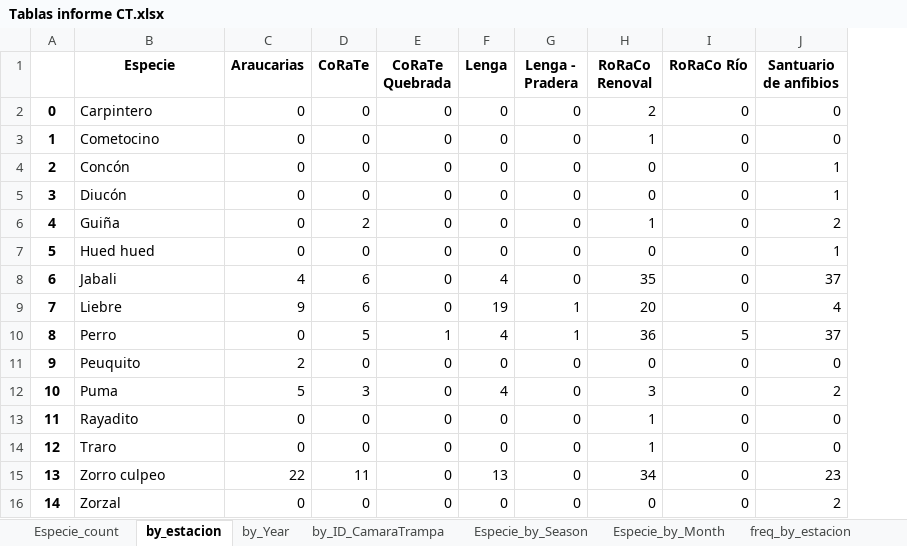
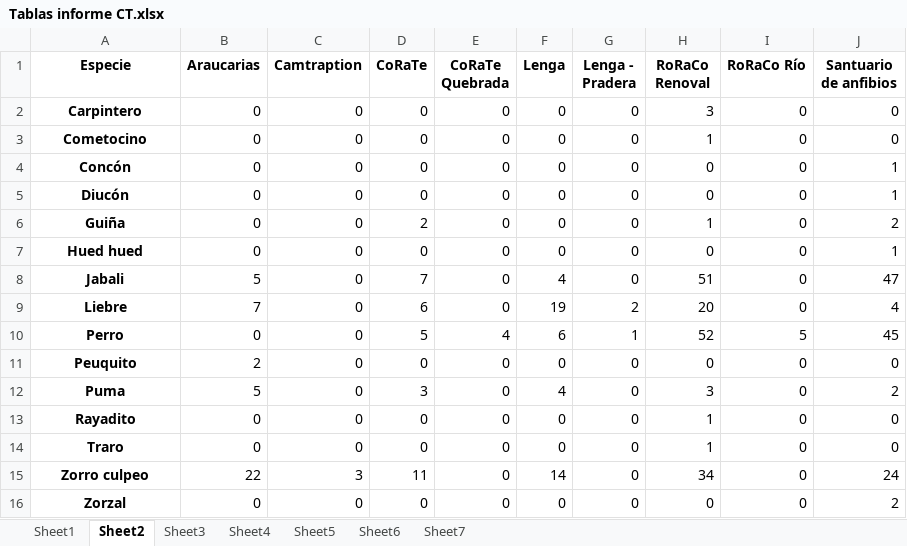
Before and after one commit to FelipeGuarda/Python, an Excel workbook: Tablas informe CT.xlsx, sheet Sheet2, drawn as a sheet; values as stored, in another font and other column widths than the file's, no borders; removed rows and columns are numbered as before the commit, all else as after; the diff names each change by its address in the sheet, - before the commit and + after, or states it on an @@ line.

```diff
--- a/Tablas informe CT.xlsx (sheet Sheet2)
+++ b/Tablas informe CT.xlsx (sheet Sheet2)
-sheet tab: Especie_count
+sheet tab: Sheet1
-sheet tab: by_estacion
+sheet tab: Sheet2
-sheet tab: by_Year
+sheet tab: Sheet3
-sheet tab: by_ID_CamaraTrampa
+sheet tab: Sheet4
-sheet tab: Especie_by_Season
+sheet tab: Sheet5
-sheet tab: Especie_by_Month
+sheet tab: Sheet6
-sheet tab: freq_by_estacion
+sheet tab: Sheet7
-column A, rows 2-16: 0 | 1 | 2 | 3 | 4 | 5 | 6 | 7 | 8 | 9 | 10 | 11 | 12 | 13 | 14
+column C (Camtraption), rows 2-16: 0 | 0 | 0 | 0 | 0 | 0 | 0 | 0 | 0 | 0 | 0 | 0 | 0 | 3 | 0
@@ A2:A16 bold: off → on, alignment: left → center @@
-H2 (RoRaCo Renoval): 2
+H2 (RoRaCo Renoval): 3
-B8 (Araucarias): 4
+B8 (Araucarias): 5
-D8 (CoRaTe): 6
+D8 (CoRaTe): 7
-H8 (RoRaCo Renoval): 35
+H8 (RoRaCo Renoval): 51
-J8 (Santuario de anfibios): 37
+J8 (Santuario de anfibios): 47
-B9 (Araucarias): 9
+B9 (Araucarias): 7
-G9 (Lenga - Pradera): 1
+G9 (Lenga - Pradera): 2
-E10 (CoRaTe Quebrada): 1
+E10 (CoRaTe Quebrada): 4
-F10 (Lenga): 4
+F10 (Lenga): 6
-H10 (RoRaCo Renoval): 36
+H10 (RoRaCo Renoval): 52
-J10 (Santuario de anfibios): 37
+J10 (Santuario de anfibios): 45
-F15 (Lenga): 13
+F15 (Lenga): 14
-J15 (Santuario de anfibios): 23
+J15 (Santuario de anfibios): 24
```
Also changed, not shown: sheet Sheet6, sheet Sheet7, sheet Sheet4, sheet Sheet3, sheet Sheet5, sheet Sheet1, other sheet tabs, 3 other files.
